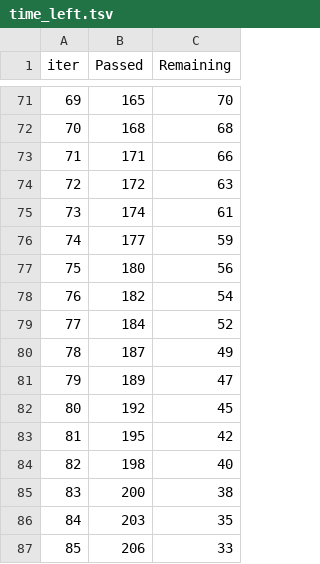
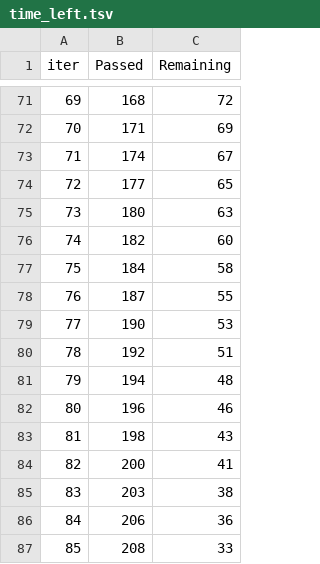
Before and after one commit to LarcesUece/UECE-RNP-2024, a TSV file: scripts/catboost_info/time_left.tsv, drawn as a sheet; only a part is shown, gaps mark what is left out; the diff covers the shown part only.

```diff
--- a/scripts/catboost_info/time_left.tsv
+++ b/scripts/catboost_info/time_left.tsv
@@ -71,17 +71,17 @@ iter	Passed	Remaining
-69	165	70
-70	168	68
-71	171	66
-72	172	63
-73	174	61
-74	177	59
-75	180	56
-76	182	54
-77	184	52
-78	187	49
-79	189	47
-80	192	45
-81	195	42
-82	198	40
-83	200	38
-84	203	35
-85	206	33
+69	168	72
+70	171	69
+71	174	67
+72	177	65
+73	180	63
+74	182	60
+75	184	58
+76	187	55
+77	190	53
+78	192	51
+79	194	48
+80	196	46
+81	198	43
+82	200	41
+83	203	38
+84	206	36
+85	208	33
```
Also changed, not shown: 141 edited cells elsewhere in this file, scripts/catboost_info/learn_error.tsv, 4 other files.
